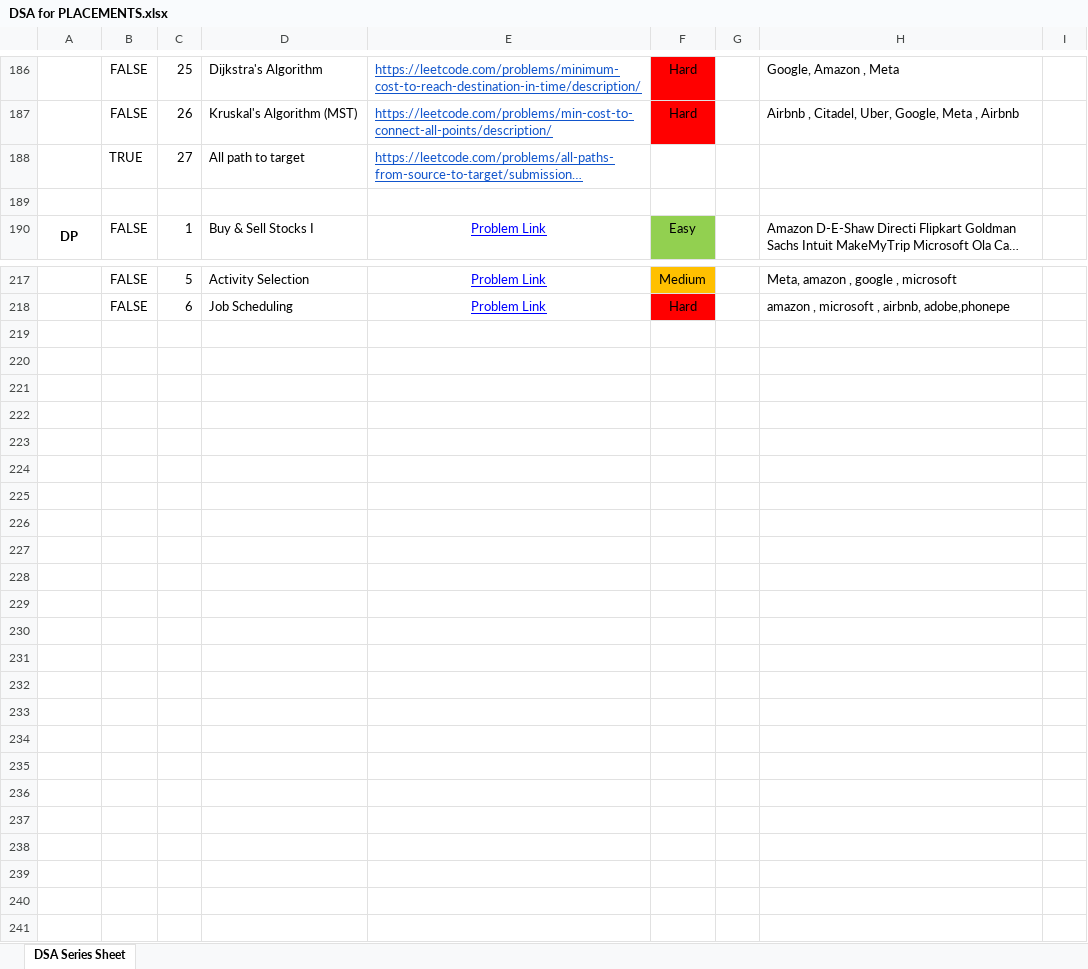
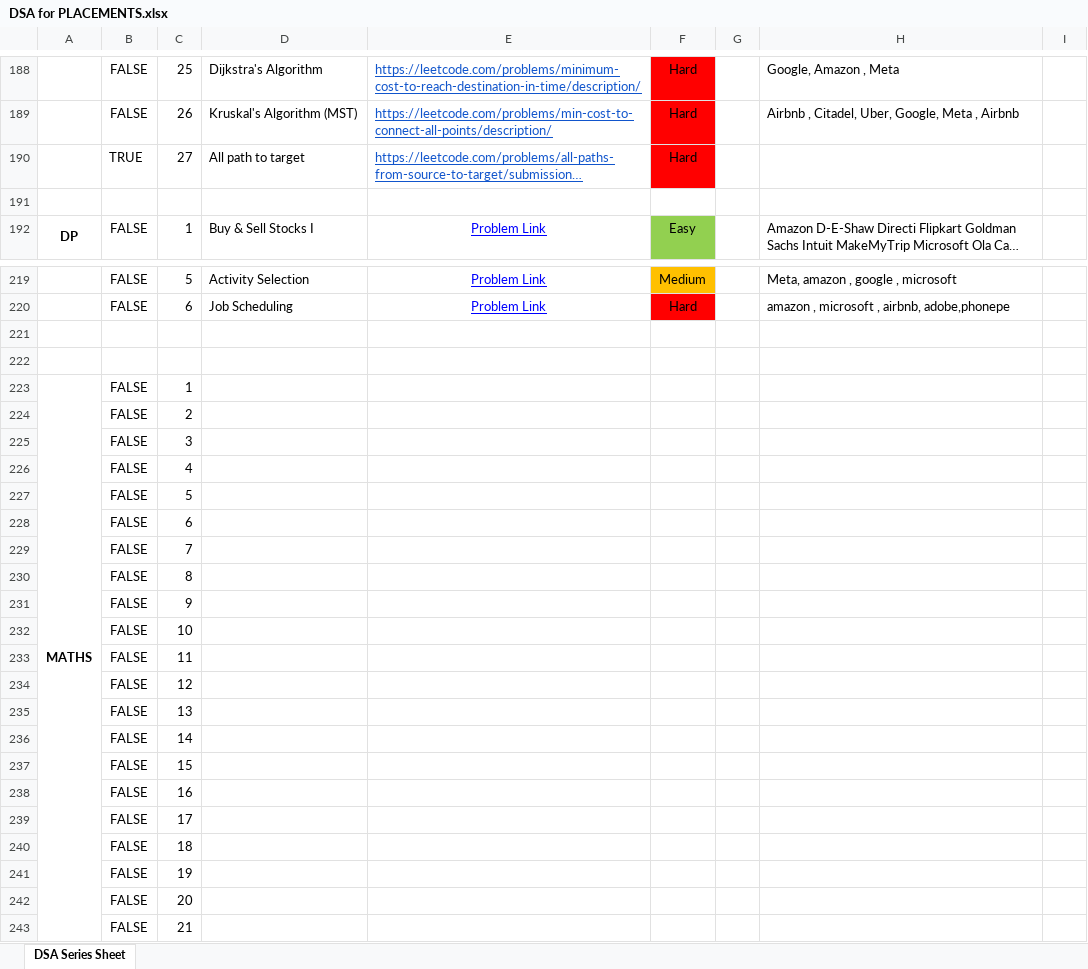
Before and after one commit to saaim12/DSA-Python, an Excel workbook: DSA for PLACEMENTS.xlsx, sheet DSA Series Sheet, drawn as a sheet; only a part is shown, gaps mark what is left out; long unchanged cells end in …; values as stored, in another font and other column widths than the file's, no borders; addresses are those after the commit; the diff covers the shown part only; the diff names each change by its address in the sheet, - before the commit and + after, or states it on an @@ line.

```diff
--- a/DSA for PLACEMENTS.xlsx (sheet DSA Series Sheet)
+++ b/DSA for PLACEMENTS.xlsx (sheet DSA Series Sheet)
-F190: (empty)
+F190: Hard
-F190 fill: none
+F190 fill: #FF0000
+row 221: (empty)
+row 222: (empty)
+row 223: MATHS | FALSE | 1
+row 224:  | FALSE | 2
+row 225:  | FALSE | 3
+row 226:  | FALSE | 4
+row 227:  | FALSE | 5
+row 228:  | FALSE | 6
+row 229:  | FALSE | 7
+row 230:  | FALSE | 8
+row 231:  | FALSE | 9
+row 232:  | FALSE | 10
+row 233:  | FALSE | 11
+row 234:  | FALSE | 12
+row 235:  | FALSE | 13
+row 236:  | FALSE | 14
+row 237:  | FALSE | 15
+row 238:  | FALSE | 16
+row 239:  | FALSE | 17
+row 240:  | FALSE | 18
+row 241:  | FALSE | 19
+row 242:  | FALSE | 20
+row 243:  | FALSE | 21
```
Also changed, not shown: 2 added rows and 41 edited cells elsewhere in this sheet, 2 other files.
